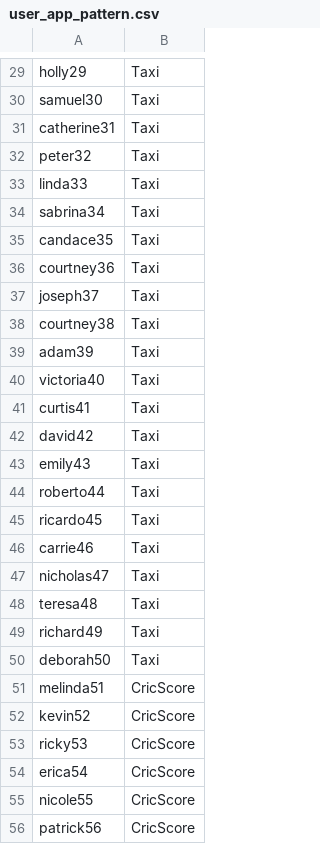
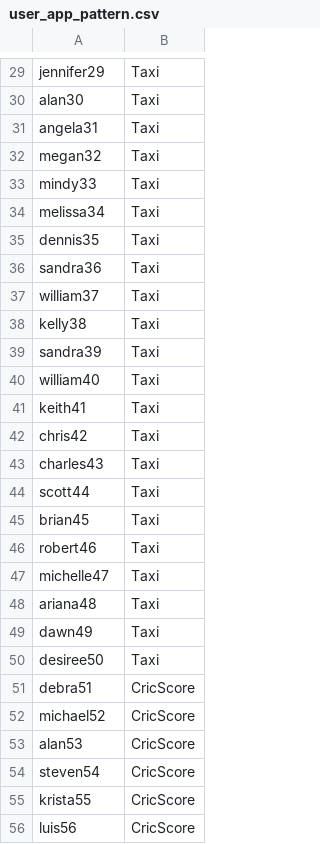
Before and after one commit to ThaminduDilshan/APIM-Traffic-Tool, a CSV file: APIM_scenario/data/user_app_pattern.csv, drawn as a sheet; only a part is shown, gaps mark what is left out; removed rows and columns are numbered as before the commit, all else as after; the diff covers the shown part only; the diff names each change by its address in the sheet, - before the commit and + after, or states it on an @@ line.

```diff
--- a/APIM_scenario/data/user_app_pattern.csv
+++ b/APIM_scenario/data/user_app_pattern.csv
-A29: holly29
+A29: jennifer29
-A30: samuel30
+A30: alan30
-A31: catherine31
+A31: angela31
-A32: peter32
+A32: megan32
-A33: linda33
+A33: mindy33
-A34: sabrina34
+A34: melissa34
-A35: candace35
+A35: dennis35
-A36: courtney36
+A36: sandra36
-A37: joseph37
+A37: william37
-A38: courtney38
+A38: kelly38
-A39: adam39
+A39: sandra39
-A40: victoria40
+A40: william40
-A41: curtis41
+A41: keith41
-A42: david42
+A42: chris42
-A43: emily43
+A43: charles43
-A44: roberto44
+A44: scott44
-A45: ricardo45
+A45: brian45
-A46: carrie46
+A46: robert46
-A47: nicholas47
+A47: michelle47
-A48: teresa48
+A48: ariana48
-A49: richard49
+A49: dawn49
-A50: deborah50
+A50: desiree50
-A51: melinda51
+A51: debra51
-row 52: kevin52 | CricScore
-row 53: ricky53 | CricScore
-A52: erica54
+A52: michael52
-A53: nicole55
+A53: alan53
+row 54: steven54 | CricScore
-A55: patrick56
+A55: krista55
+row 56: luis56 | CricScore
```
Also changed, not shown: 6 added rows, 6 removed rows and 114 edited cells elsewhere in this file, APIM_scenario/api_invoke_keySecret-multipleEndUsers.csv, APIM_scenario/api_invoke_tokens.csv, 27 other files.
